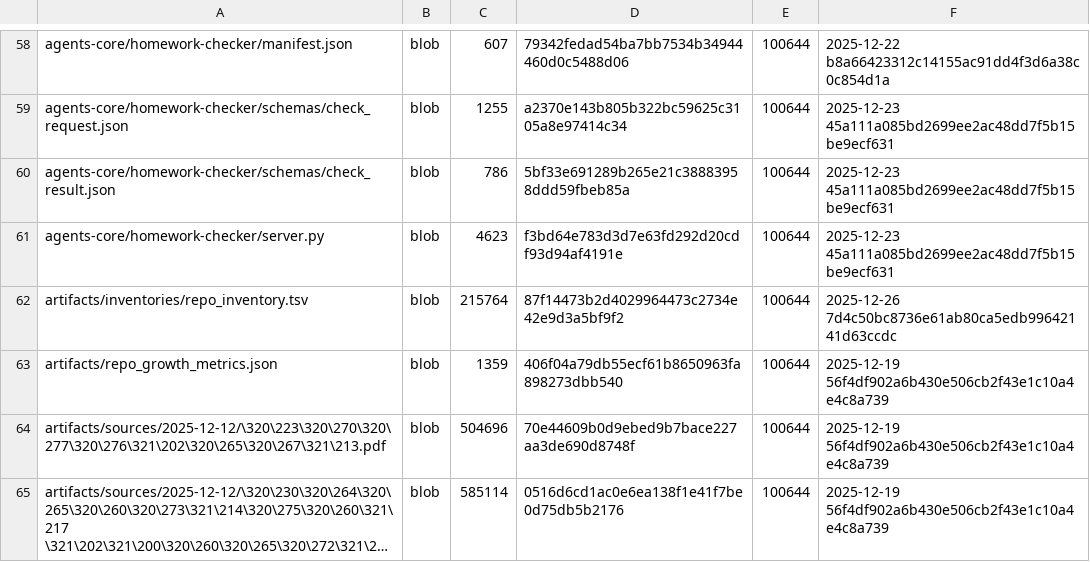
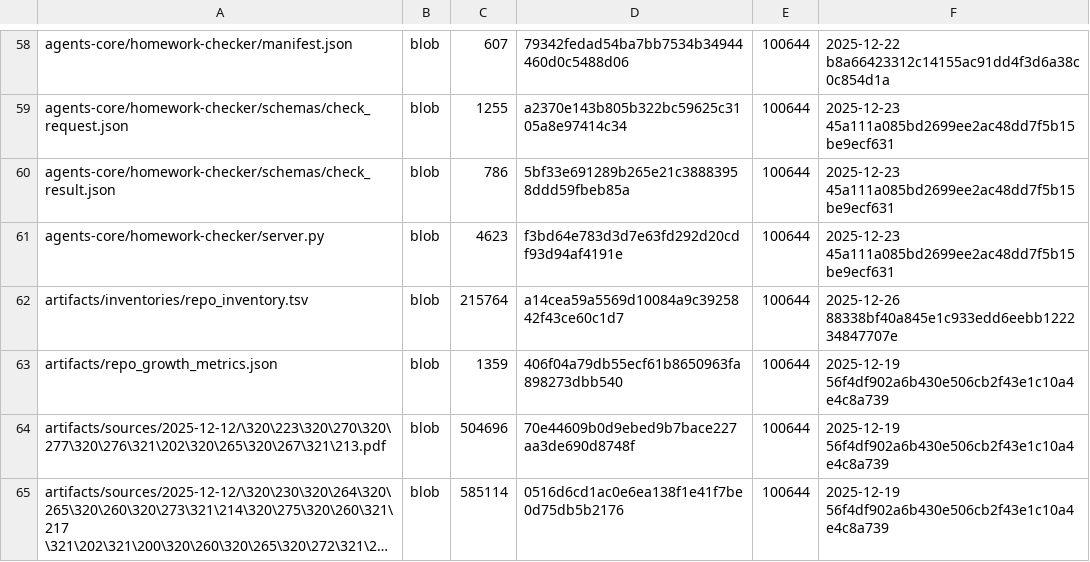
Before and after one commit to TserenTserenov/DS-ecosystem-development, a TSV file: artifacts/inventories/repo_inventory.tsv, drawn as a sheet; only a part is shown, gaps mark what is left out; long unchanged cells end in ….

Commit message:
chore: add repo inventory

```diff
--- a/artifacts/inventories/repo_inventory.tsv
+++ b/artifacts/inventories/repo_inventory.tsv
@@ -61,3 +61,3 @@ agents-core/homework-checker/schemas/check_result.json	blob	786	5bf33e691289b265
 agents-core/homework-checker/server.py	blob	4623	f3bd64e783d3d7e63fd292d20cdf93d94af4191e	100644	2025-12-23 45a111a085bd2699ee2ac48dd7f5b15be9ecf631
-artifacts/inventories/repo_inventory.tsv	blob	215764	87f14473b2d4029964473c2734e42e9d3a5bf9f2	100644	2025-12-26 7d4c50bc8736e61ab80ca5edb99642141d63ccdc
+artifacts/inventories/repo_inventory.tsv	blob	215764	a14cea59a5569d10084a9c3925842f43ce60c1d7	100644	2025-12-26 88338bf40a845e1c933edd6eebb122234847707e
 artifacts/repo_growth_metrics.json	blob	1359	406f04a79db55ecf61b8650963fa898273dbb540	100644	2025-12-19 56f4df902a6b430e506cb2f43e1c10a4e4c8a739
```
